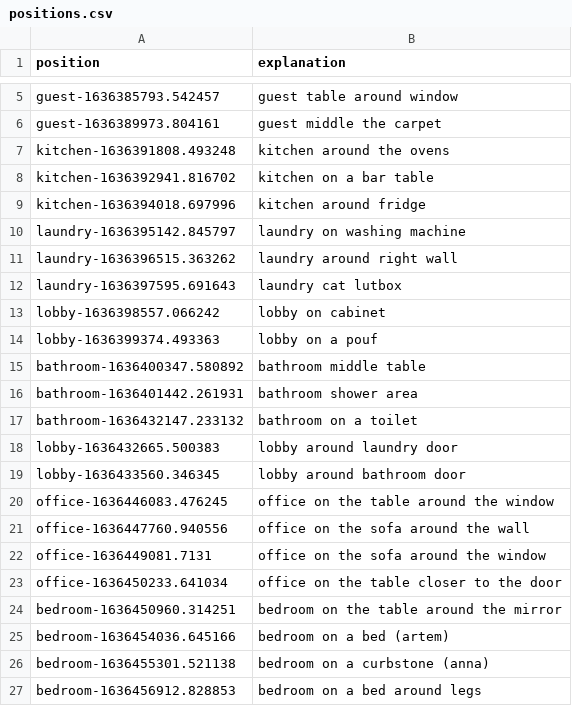
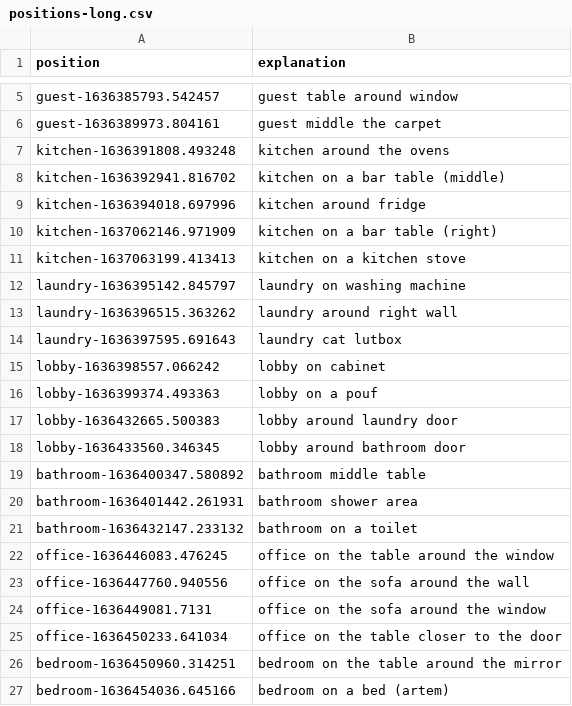
Before and after one commit to presence-solutions/mqtt-room-presence, a CSV file: research/data/positions-long.csv (was positions.csv), drawn as a sheet; only a part is shown, gaps mark what is left out; the shorter side is filled out with more unchanged rows.

```diff
--- a/positions.csv
+++ b/research/data/positions-long.csv
@@ -7,4 +7,6 @@ guest-1636389973.804161,guest middle the carpet
 kitchen-1636391808.493248,kitchen around the ovens
-kitchen-1636392941.816702,kitchen on a bar table
+kitchen-1636392941.816702,kitchen on a bar table (middle)
 kitchen-1636394018.697996,kitchen around fridge
+kitchen-1637062146.971909,kitchen on a bar table (right)
+kitchen-1637063199.413413,kitchen on a kitchen stove
 laundry-1636395142.845797,laundry on washing machine
@@ -14,2 +16,4 @@ lobby-1636398557.066242,lobby on cabinet
 lobby-1636399374.493363,lobby on a pouf
+lobby-1636432665.500383,lobby around laundry door
+lobby-1636433560.346345,lobby around bathroom door
 bathroom-1636400347.580892,bathroom middle table
@@ -17,4 +21,2 @@ bathroom-1636401442.261931,bathroom shower area
 bathroom-1636432147.233132,bathroom on a toilet
-lobby-1636432665.500383,lobby around laundry door
-lobby-1636433560.346345,lobby around bathroom door
 office-1636446083.476245,office on the table around the window
```
Also changed, not shown: 9 other files.
